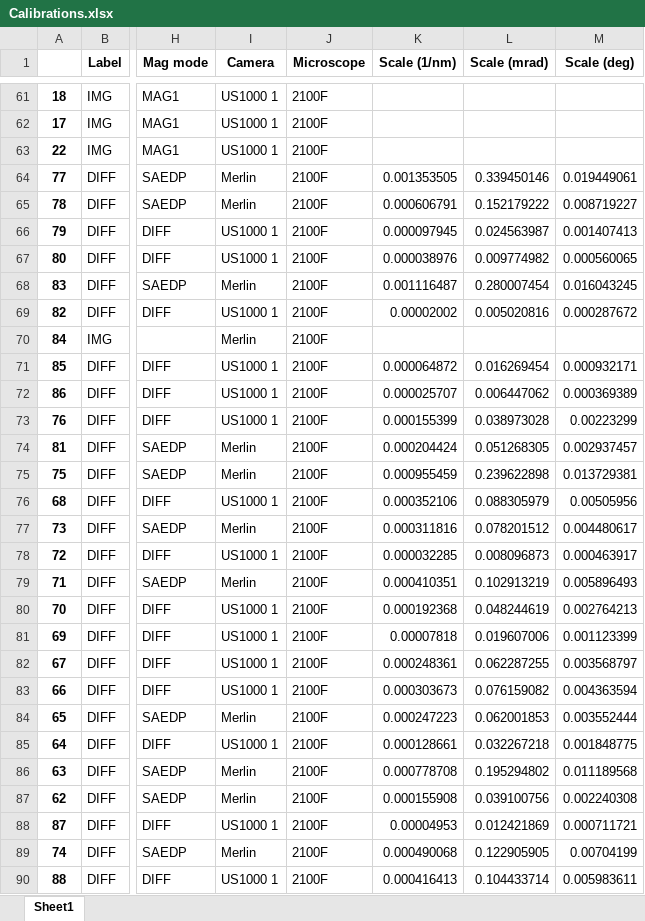
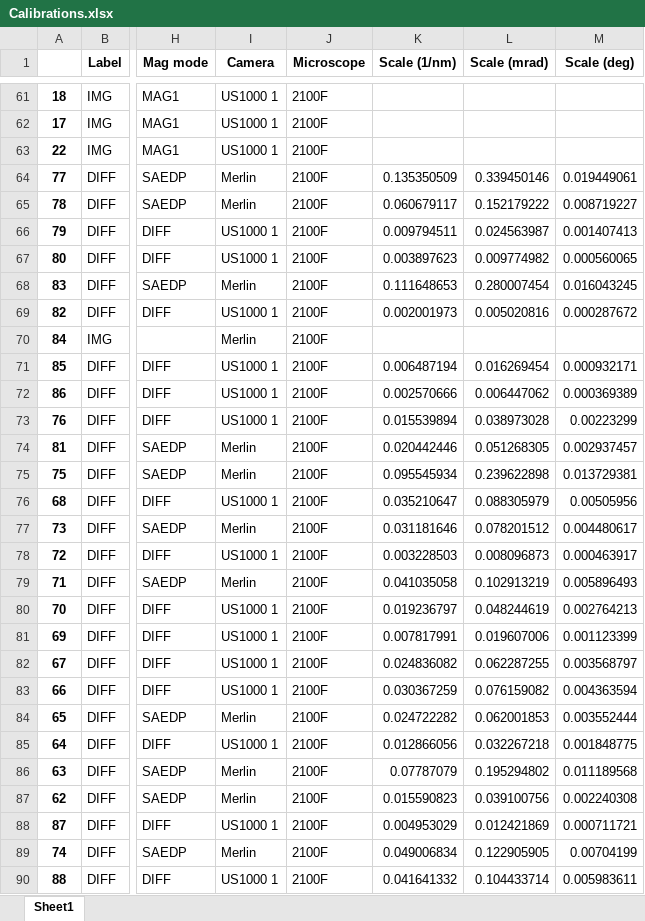
Before and after one commit to TEM-Gemini-Centre/mib2hspy, an Excel workbook: Calibrations.xlsx, sheet Sheet1, drawn as a sheet; only a part is shown, gaps mark what is left out; values as stored, in another font and other column widths than the file's, no borders; the diff names each change by its address in the sheet, - before the commit and + after, or states it on an @@ line.

Commit message:
Bugfix
Fixed and error where there was a factor 100 wrong when converting diffraction scales to 1/nm.

```diff
--- a/Calibrations.xlsx (sheet Sheet1)
+++ b/Calibrations.xlsx (sheet Sheet1)
-K64 (Scale (1/nm)): 0.001353505
+K64 (Scale (1/nm)): 0.135350509
-K65 (Scale (1/nm)): 0.000606791
+K65 (Scale (1/nm)): 0.060679117
-K66 (Scale (1/nm)): 0.000097945
+K66 (Scale (1/nm)): 0.009794511
-K67 (Scale (1/nm)): 0.000038976
+K67 (Scale (1/nm)): 0.003897623
-K68 (Scale (1/nm)): 0.001116487
+K68 (Scale (1/nm)): 0.111648653
-K69 (Scale (1/nm)): 0.00002002
+K69 (Scale (1/nm)): 0.002001973
-K71 (Scale (1/nm)): 0.000064872
+K71 (Scale (1/nm)): 0.006487194
-K72 (Scale (1/nm)): 0.000025707
+K72 (Scale (1/nm)): 0.002570666
-K73 (Scale (1/nm)): 0.000155399
+K73 (Scale (1/nm)): 0.015539894
-K74 (Scale (1/nm)): 0.000204424
+K74 (Scale (1/nm)): 0.020442446
-K75 (Scale (1/nm)): 0.000955459
+K75 (Scale (1/nm)): 0.095545934
-K76 (Scale (1/nm)): 0.000352106
+K76 (Scale (1/nm)): 0.035210647
-K77 (Scale (1/nm)): 0.000311816
+K77 (Scale (1/nm)): 0.031181646
-K78 (Scale (1/nm)): 0.000032285
+K78 (Scale (1/nm)): 0.003228503
-K79 (Scale (1/nm)): 0.000410351
+K79 (Scale (1/nm)): 0.041035058
-K80 (Scale (1/nm)): 0.000192368
+K80 (Scale (1/nm)): 0.019236797
-K81 (Scale (1/nm)): 0.00007818
+K81 (Scale (1/nm)): 0.007817991
-K82 (Scale (1/nm)): 0.000248361
+K82 (Scale (1/nm)): 0.024836082
-K83 (Scale (1/nm)): 0.000303673
+K83 (Scale (1/nm)): 0.030367259
-K84 (Scale (1/nm)): 0.000247223
+K84 (Scale (1/nm)): 0.024722282
-K85 (Scale (1/nm)): 0.000128661
+K85 (Scale (1/nm)): 0.012866056
-K86 (Scale (1/nm)): 0.000778708
+K86 (Scale (1/nm)): 0.07787079
-K87 (Scale (1/nm)): 0.000155908
+K87 (Scale (1/nm)): 0.015590823
-K88 (Scale (1/nm)): 0.00004953
+K88 (Scale (1/nm)): 0.004953029
-K89 (Scale (1/nm)): 0.000490068
+K89 (Scale (1/nm)): 0.049006834
-K90 (Scale (1/nm)): 0.000416413
+K90 (Scale (1/nm)): 0.041641332
```
Also changed, not shown: 1 other file.
